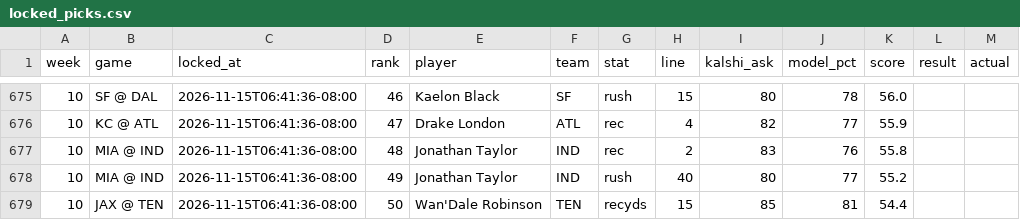
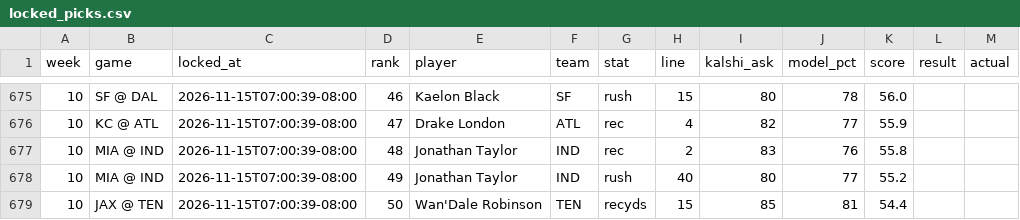
Before and after one commit to mrparkecito-droid/prop-board, a CSV file: data/locked_picks.csv, drawn as a sheet; only a part is shown, gaps mark what is left out; the diff covers the shown part only.

```diff
--- a/data/locked_picks.csv
+++ b/data/locked_picks.csv
@@ -675,5 +675,5 @@ week,game,locked_at,rank,player,team,stat,line,kalshi_ask,model_pct,score,result
-10,SF @ DAL,2026-11-15T06:41:36-08:00,46,Kaelon Black,SF,rush,15,80,78,56.0,,
-10,KC @ ATL,2026-11-15T06:41:36-08:00,47,Drake London,ATL,rec,4,82,77,55.9,,
-10,MIA @ IND,2026-11-15T06:41:36-08:00,48,Jonathan Taylor,IND,rec,2,83,76,55.8,,
-10,MIA @ IND,2026-11-15T06:41:36-08:00,49,Jonathan Taylor,IND,rush,40,80,77,55.2,,
-10,JAX @ TEN,2026-11-15T06:41:36-08:00,50,Wan'Dale Robinson,TEN,recyds,15,85,81,54.4,,
+10,SF @ DAL,2026-11-15T07:00:39-08:00,46,Kaelon Black,SF,rush,15,80,78,56.0,,
+10,KC @ ATL,2026-11-15T07:00:39-08:00,47,Drake London,ATL,rec,4,82,77,55.9,,
+10,MIA @ IND,2026-11-15T07:00:39-08:00,48,Jonathan Taylor,IND,rec,2,83,76,55.8,,
+10,MIA @ IND,2026-11-15T07:00:39-08:00,49,Jonathan Taylor,IND,rush,40,80,77,55.2,,
+10,JAX @ TEN,2026-11-15T07:00:39-08:00,50,Wan'Dale Robinson,TEN,recyds,15,85,81,54.4,,
```
Also changed, not shown: 54 edited cells elsewhere in this file, 7 other files.
